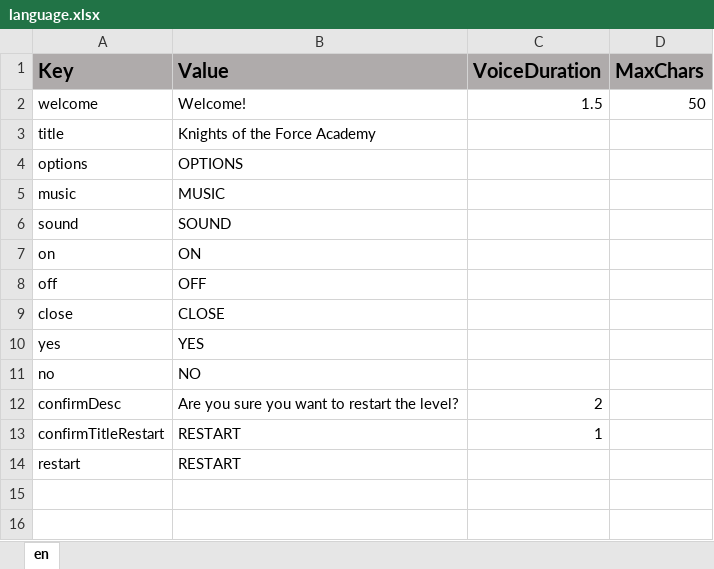
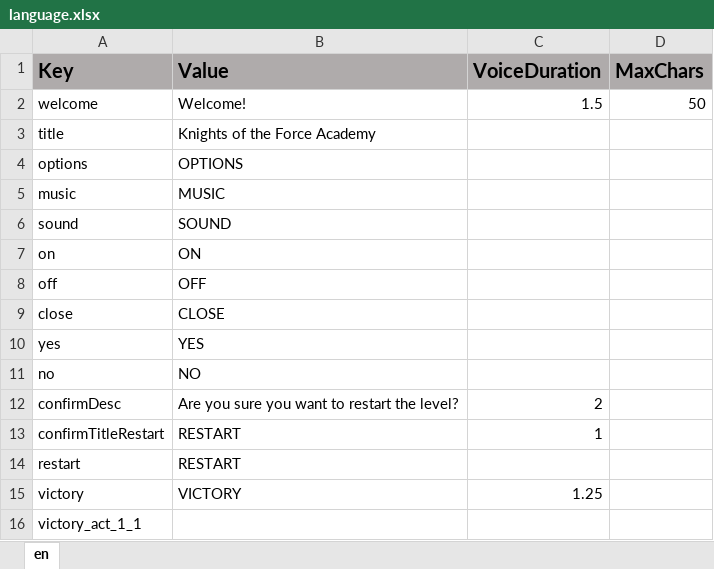
Before and after one commit to ddionisio/LL_PS2A2, an Excel workbook: Language/language.xlsx, sheet en, drawn as a sheet; values as stored, in another font and other column widths than the file's, no borders; the diff names each change by its address in the sheet, - before the commit and + after, or states it on an @@ line.

Commit message:
more act 1-1 stuff (victory anim., aesthetics)

```diff
--- a/Language/language.xlsx (sheet en)
+++ b/Language/language.xlsx (sheet en)
+row 15: victory | VICTORY | 1.25
+row 16: victory_act_1_1
```
Also changed, not shown: 17 other files.
